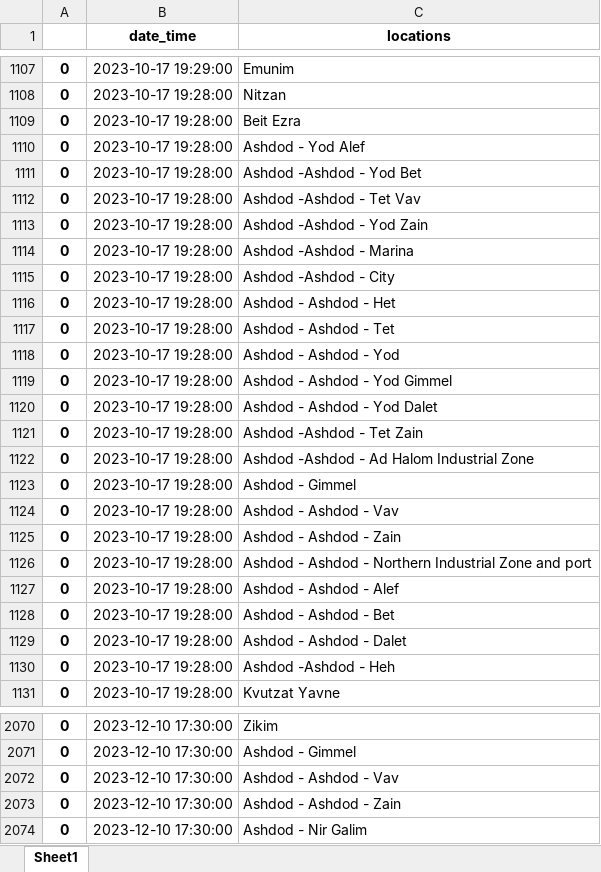
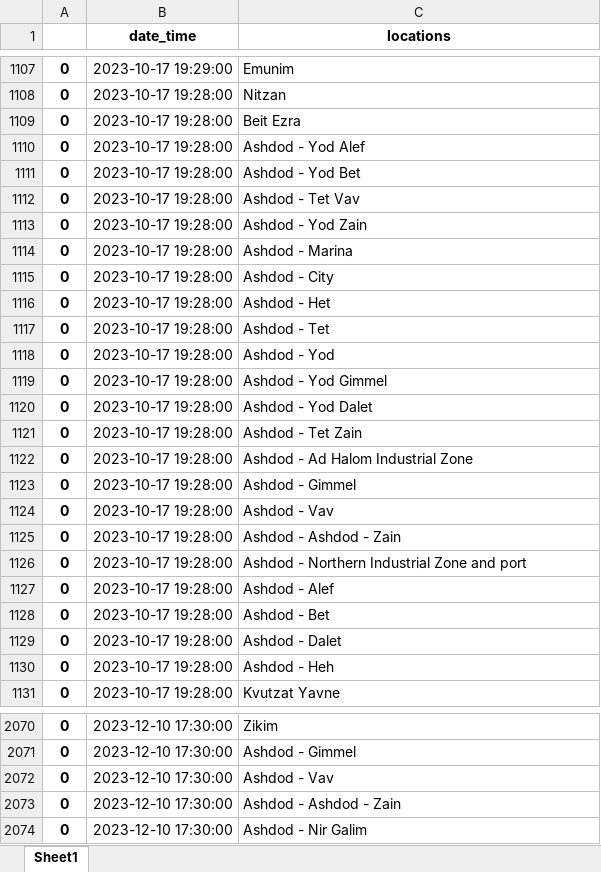
Before and after one commit to Shai2u/qgis_3d_arcs, an Excel workbook: Rockets since march 7 data scrapping/alerts_all_towns_oct_11_oct_26.xlsx, sheet Sheet1, drawn as a sheet; only a part is shown, gaps mark what is left out; values as stored, in another font and other column widths than the file's, no borders; the diff covers the shown part only; the diff names each change by its address in the sheet, - before the commit and + after, or states it on an @@ line.

```diff
--- a/Rockets since march 7 data scrapping/alerts_all_towns_oct_11_oct_26.xlsx (sheet Sheet1)
+++ b/Rockets since march 7 data scrapping/alerts_all_towns_oct_11_oct_26.xlsx (sheet Sheet1)
-C1111 (locations): Ashdod -Ashdod - Yod Bet
+C1111 (locations): Ashdod - Yod Bet
-C1112 (locations): Ashdod -Ashdod - Tet Vav
+C1112 (locations): Ashdod - Tet Vav
-C1113 (locations): Ashdod -Ashdod - Yod Zain
+C1113 (locations): Ashdod - Yod Zain
-C1114 (locations): Ashdod -Ashdod - Marina
+C1114 (locations): Ashdod - Marina
-C1115 (locations): Ashdod -Ashdod - City
+C1115 (locations): Ashdod - City
-C1116 (locations): Ashdod - Ashdod - Het
+C1116 (locations): Ashdod - Het
-C1117 (locations): Ashdod - Ashdod - Tet
+C1117 (locations): Ashdod - Tet
-C1118 (locations): Ashdod - Ashdod - Yod
+C1118 (locations): Ashdod - Yod
-C1119 (locations): Ashdod - Ashdod - Yod Gimmel
+C1119 (locations): Ashdod - Yod Gimmel
-C1120 (locations): Ashdod - Ashdod - Yod Dalet
+C1120 (locations): Ashdod - Yod Dalet
-C1121 (locations): Ashdod -Ashdod - Tet Zain
+C1121 (locations): Ashdod - Tet Zain
-C1122 (locations): Ashdod -Ashdod - Ad Halom Industrial Zone
+C1122 (locations): Ashdod - Ad Halom Industrial Zone
-C1124 (locations): Ashdod - Ashdod - Vav
+C1124 (locations): Ashdod - Vav
-C1126 (locations): Ashdod - Ashdod - Northern Industrial…
+C1126 (locations): Ashdod - Northern Industrial…
-C1127 (locations): Ashdod - Ashdod - Alef
+C1127 (locations): Ashdod - Alef
-C1128 (locations): Ashdod - Ashdod - Bet
+C1128 (locations): Ashdod - Bet
-C1129 (locations): Ashdod - Ashdod - Dalet
+C1129 (locations): Ashdod - Dalet
-C1130 (locations): Ashdod -Ashdod - Heh
+C1130 (locations): Ashdod - Heh
-C2072 (locations): Ashdod - Ashdod - Vav
+C2072 (locations): Ashdod - Vav
```
Also changed, not shown: 186 edited cells elsewhere in this sheet, Rockets since march 7 data scrapping/alerts_all_towns_oct_7_oct_11.xlsx.
